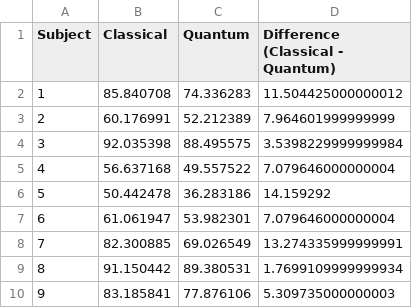
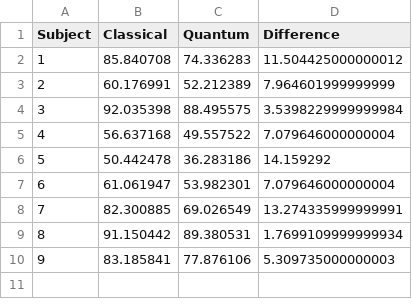
Before and after one commit to Mitesh2427/capstone, a CSV file: subject_comparison.csv, drawn as a sheet.

```diff
--- a/subject_comparison.csv
+++ b/subject_comparison.csv
@@ -1,2 +1,2 @@
-Subject,Classical,Quantum,Difference (Classical - Quantum)
+Subject,Classical,Quantum,Difference
 1,85.840708,74.336283,11.504425000000012
```
Also changed, not shown: 6 other files.
